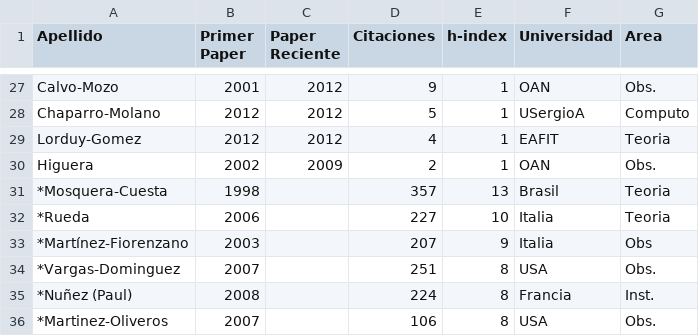
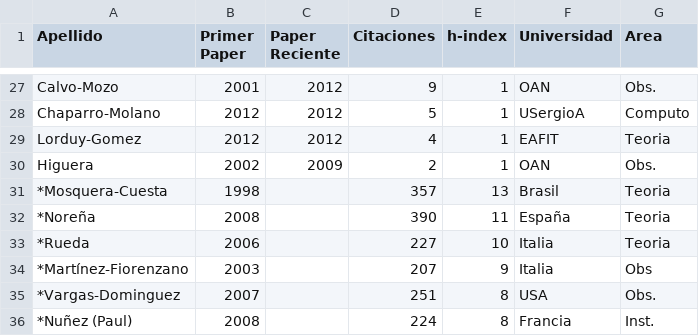
Before and after one commit to ColombianAstronomy/ProductividadAstronomica, a CSV file: ADS_stats_colombia.csv, drawn as a sheet; only a part is shown, gaps mark what is left out; the shorter side is filled out with more unchanged rows; the diff names each change by its address in the sheet, - before the commit and + after, or states it on an @@ line.

Commit message:
+noerana

```diff
--- a/ADS_stats_colombia.csv
+++ b/ADS_stats_colombia.csv
+row 32: *Noreña | 2008 |  | 390 | 11 | España | Teoria
```
